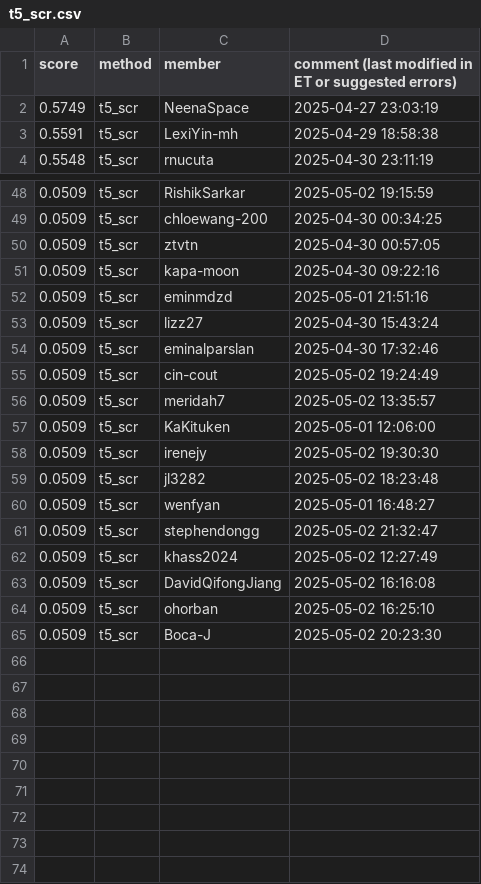
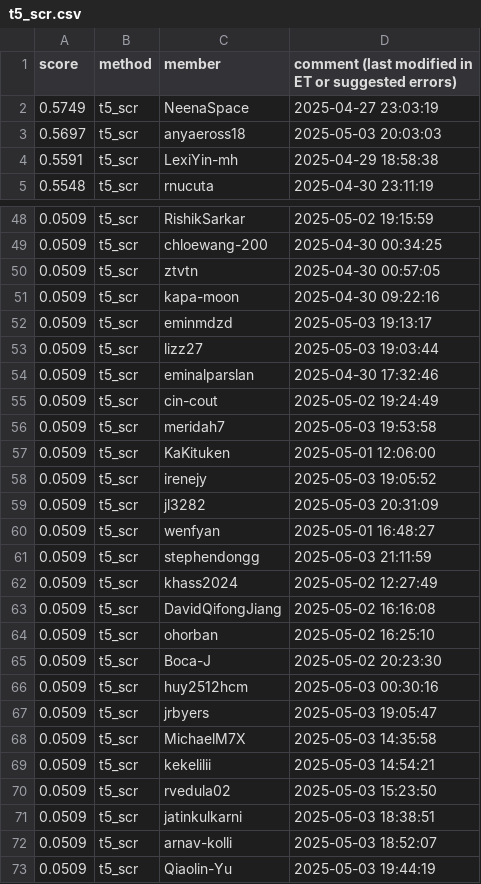
Before and after one commit to cornell-cs5740-sp25/leaderboards, a CSV file: a5/t5_scr.csv, drawn as a sheet; only a part is shown, gaps mark what is left out; the diff covers the shown part only.

```diff
--- a/a5/t5_scr.csv
+++ b/a5/t5_scr.csv
@@ -2,2 +2,3 @@ score,method,member,comment (last modified in ET or suggested errors)
 0.5749,t5_scr,NeenaSpace,2025-04-27 23:03:19
+0.5697,t5_scr,anyaeross18,2025-05-03 20:03:03
 0.5591,t5_scr,LexiYin-mh,2025-04-29 18:58:38
@@ -51,12 +51,12 @@ score,method,member,comment (last modified in ET or suggested errors)
 0.0509,t5_scr,kapa-moon,2025-04-30 09:22:16
-0.0509,t5_scr,eminmdzd,2025-05-01 21:51:16
-0.0509,t5_scr,lizz27,2025-04-30 15:43:24
+0.0509,t5_scr,eminmdzd,2025-05-03 19:13:17
+0.0509,t5_scr,lizz27,2025-05-03 19:03:44
 0.0509,t5_scr,eminalparslan,2025-04-30 17:32:46
 0.0509,t5_scr,cin-cout,2025-05-02 19:24:49
-0.0509,t5_scr,meridah7,2025-05-02 13:35:57
+0.0509,t5_scr,meridah7,2025-05-03 19:53:58
 0.0509,t5_scr,KaKituken,2025-05-01 12:06:00
-0.0509,t5_scr,irenejy,2025-05-02 19:30:30
-0.0509,t5_scr,jl3282,2025-05-02 18:23:48
+0.0509,t5_scr,irenejy,2025-05-03 19:05:52
+0.0509,t5_scr,jl3282,2025-05-03 20:31:09
 0.0509,t5_scr,wenfyan,2025-05-01 16:48:27
-0.0509,t5_scr,stephendongg,2025-05-02 21:32:47
+0.0509,t5_scr,stephendongg,2025-05-03 21:11:59
 0.0509,t5_scr,khass2024,2025-05-02 12:27:49
@@ -65 +65,9 @@ score,method,member,comment (last modified in ET or suggested errors)
 0.0509,t5_scr,Boca-J,2025-05-02 20:23:30
+0.0509,t5_scr,huy2512hcm,2025-05-03 00:30:16
+0.0509,t5_scr,jrbyers,2025-05-03 19:05:47
+0.0509,t5_scr,MichaelM7X,2025-05-03 14:35:58
+0.0509,t5_scr,kekelilii,2025-05-03 14:54:21
+0.0509,t5_scr,rvedula02,2025-05-03 15:23:50
+0.0509,t5_scr,jatinkulkarni,2025-05-03 18:38:51
+0.0509,t5_scr,arnav-kolli,2025-05-03 18:52:07
+0.0509,t5_scr,Qiaolin-Yu,2025-05-03 19:44:19
```
Also changed, not shown: 3 added rows, 4 removed rows, 6 moved rows and 13 edited cells elsewhere in this file.
